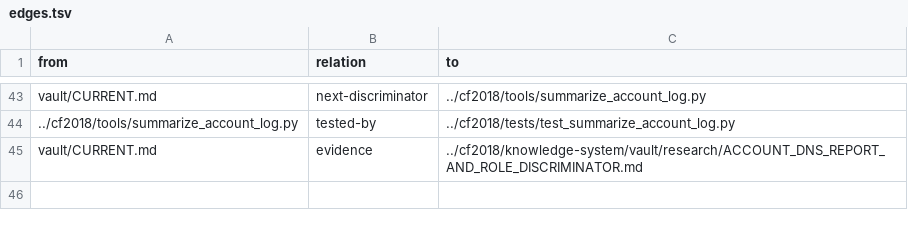
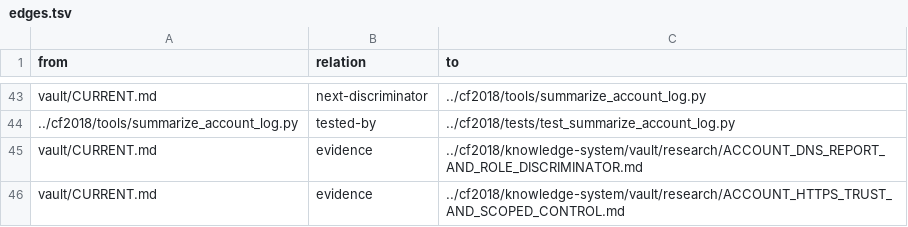
Before and after one commit to despairarc000/temp, a TSV file: cf2018v2/graphify/edges.tsv, drawn as a sheet; only a part is shown, gaps mark what is left out; the diff names each change by its address in the sheet, - before the commit and + after, or states it on an @@ line.

```diff
--- a/cf2018v2/graphify/edges.tsv
+++ b/cf2018v2/graphify/edges.tsv
+row 46: vault/CURRENT.md | evidence | ../cf2018/knowledge-system/vault/research/ACCOUNT_HTTPS_TRUST_AND_SCOPED_CONTROL.md
```
Also changed, not shown: cf2018/knowledge-system/graphify/edges.tsv, 4 other files.
